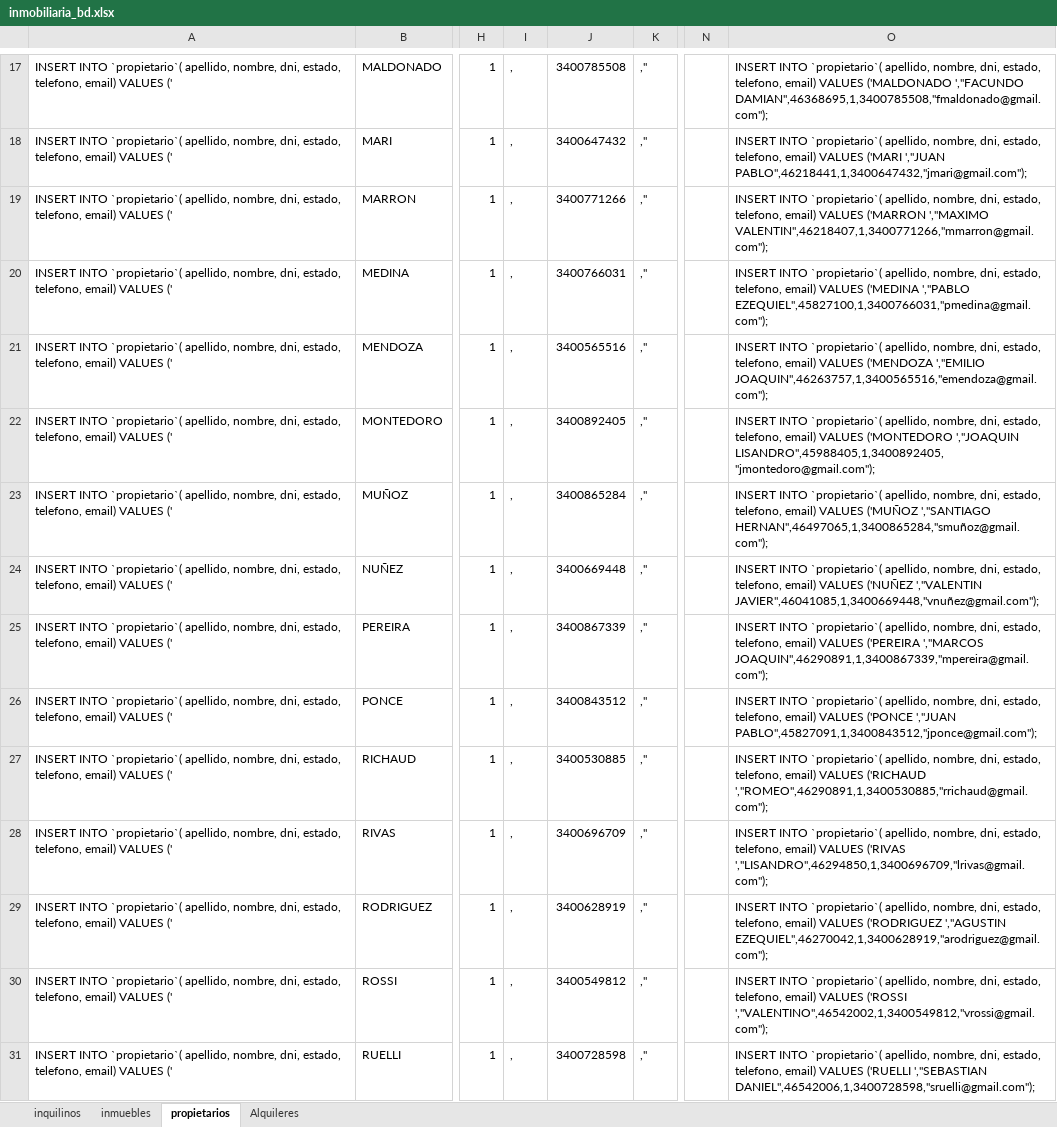
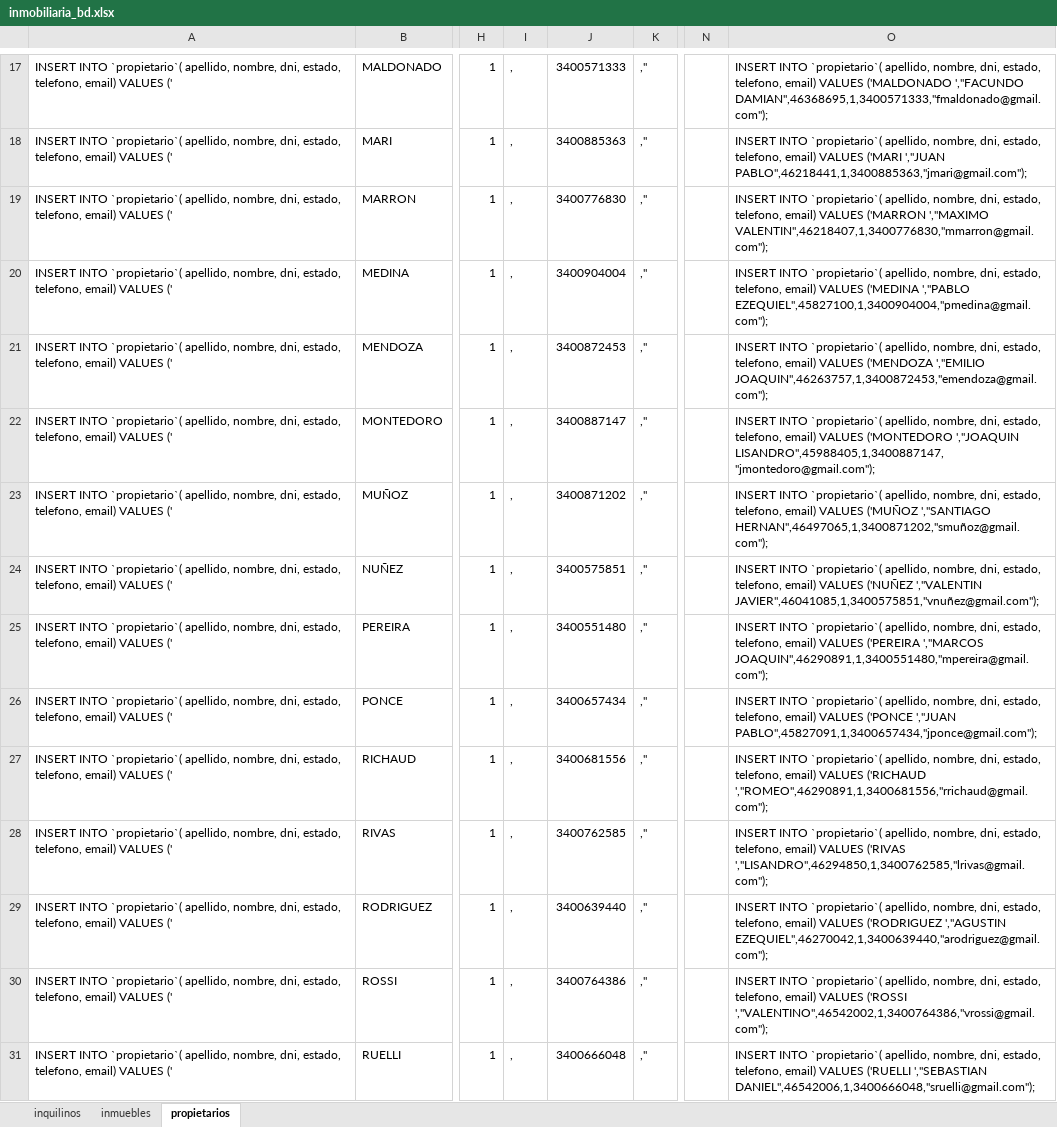
Before and after one commit to naiggace/TramoFinalJavaULP, an Excel workbook: inmobiliaria_bd.xlsx, sheet propietarios, drawn as a sheet; only a part is shown, gaps mark what is left out; values as stored, in another font and other column widths than the file's, no borders; the diff covers the shown part only; the diff names each change by its address in the sheet, - before the commit and + after, or states it on an @@ line.

```diff
--- a/inmobiliaria_bd.xlsx (sheet propietarios)
+++ b/inmobiliaria_bd.xlsx (sheet propietarios)
-sheet tab: Alquileres
-J17: 3400785508
+J17: 3400571333
-O17: …('MALDONADO ',"FACUNDO DAMIAN",46368695,1,3400785508,"fmaldonado@gmail.com");
+O17: …('MALDONADO ',"FACUNDO DAMIAN",46368695,1,3400571333,"fmaldonado@gmail.com");
-J18: 3400647432
+J18: 3400885363
-O18: …('MARI ',"JUAN PABLO",46218441,1,3400647432,"jmari@gmail.com");
+O18: …('MARI ',"JUAN PABLO",46218441,1,3400885363,"jmari@gmail.com");
-J19: 3400771266
+J19: 3400776830
-O19: …('MARRON ',"MAXIMO VALENTIN",46218407,1,3400771266,"mmarron@gmail.com");
+O19: …('MARRON ',"MAXIMO VALENTIN",46218407,1,3400776830,"mmarron@gmail.com");
-J20: 3400766031
+J20: 3400904004
-O20: …('MEDINA ',"PABLO EZEQUIEL",45827100,1,3400766031,"pmedina@gmail.com");
+O20: …('MEDINA ',"PABLO EZEQUIEL",45827100,1,3400904004,"pmedina@gmail.com");
-J21: 3400565516
+J21: 3400872453
-O21: …('MENDOZA ',"EMILIO JOAQUIN",46263757,1,3400565516,"emendoza@gmail.com");
+O21: …('MENDOZA ',"EMILIO JOAQUIN",46263757,1,3400872453,"emendoza@gmail.com");
-J22: 3400892405
+J22: 3400887147
-O22: …('MONTEDORO ',"JOAQUIN LISANDRO",45988405,1,3400892405,"jmontedoro@gmail.com");
+O22: …('MONTEDORO ',"JOAQUIN LISANDRO",45988405,1,3400887147,"jmontedoro@gmail.com");
-J23: 3400865284
+J23: 3400871202
-O23: …('MUÑOZ ',"SANTIAGO HERNAN",46497065,1,3400865284,"smuñoz@gmail.com");
+O23: …('MUÑOZ ',"SANTIAGO HERNAN",46497065,1,3400871202,"smuñoz@gmail.com");
-J24: 3400669448
+J24: 3400575851
-O24: …('NUÑEZ ',"VALENTIN JAVIER",46041085,1,3400669448,"vnuñez@gmail.com");
+O24: …('NUÑEZ ',"VALENTIN JAVIER",46041085,1,3400575851,"vnuñez@gmail.com");
-J25: 3400867339
+J25: 3400551480
-O25: …('PEREIRA ',"MARCOS JOAQUIN",46290891,1,3400867339,"mpereira@gmail.com");
+O25: …('PEREIRA ',"MARCOS JOAQUIN",46290891,1,3400551480,"mpereira@gmail.com");
-J26: 3400843512
+J26: 3400657434
-O26: …('PONCE ',"JUAN PABLO",45827091,1,3400843512,"jponce@gmail.com");
+O26: …('PONCE ',"JUAN PABLO",45827091,1,3400657434,"jponce@gmail.com");
-J27: 3400530885
+J27: 3400681556
-O27: …VALUES ('RICHAUD ',"ROMEO",46290891,1,3400530885,"rrichaud@gmail.com");
+O27: …VALUES ('RICHAUD ',"ROMEO",46290891,1,3400681556,"rrichaud@gmail.com");
-J28: 3400696709
+J28: 3400762585
-O28: …VALUES ('RIVAS ',"LISANDRO",46294850,1,3400696709,"lrivas@gmail.com");
+O28: …VALUES ('RIVAS ',"LISANDRO",46294850,1,3400762585,"lrivas@gmail.com");
-J29: 3400628919
+J29: 3400639440
-O29: …('RODRIGUEZ ',"AGUSTIN EZEQUIEL",46270042,1,3400628919,"arodriguez@gmail.com");
+O29: …('RODRIGUEZ ',"AGUSTIN EZEQUIEL",46270042,1,3400639440,"arodriguez@gmail.com");
-J30: 3400549812
+J30: 3400764386
-O30: …VALUES ('ROSSI ',"VALENTINO",46542002,1,3400549812,"vrossi@gmail.com");
+O30: …VALUES ('ROSSI ',"VALENTINO",46542002,1,3400764386,"vrossi@gmail.com");
-J31: 3400728598
+J31: 3400666048
-O31: …('RUELLI ',"SEBASTIAN DANIEL",46542006,1,3400728598,"sruelli@gmail.com");
+O31: …('RUELLI ',"SEBASTIAN DANIEL",46542006,1,3400666048,"sruelli@gmail.com");
```
Also changed, not shown: 32 edited cells elsewhere in this sheet, sheet inquilinos, sheet inmuebles, 3 other files.
